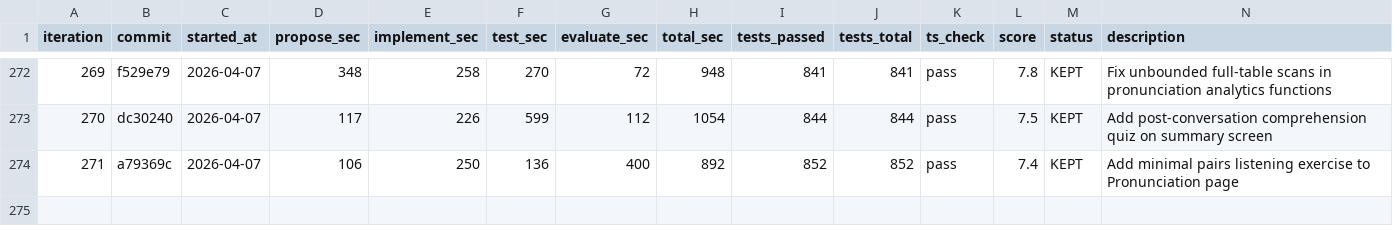
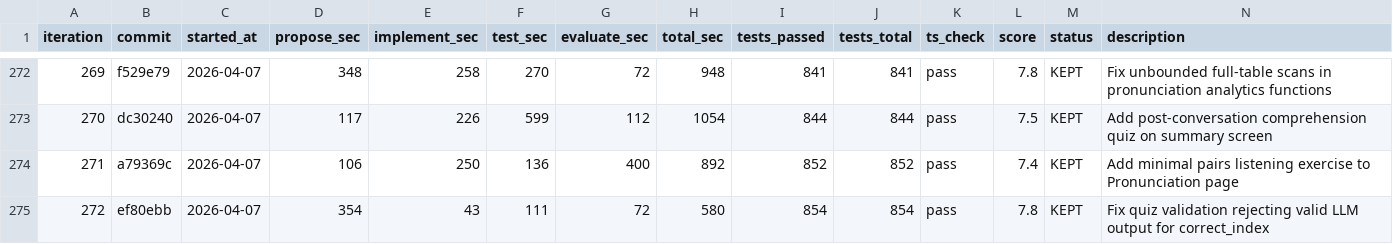
Before and after one commit to shitada/english-app, a TSV file: autoresearch/results.tsv, drawn as a sheet; only a part is shown, gaps mark what is left out.

Commit message:
autoresearch #273: Fix unbounded full-table scans in grammar accuracy and conversation vocabulary

```diff
--- a/autoresearch/results.tsv
+++ b/autoresearch/results.tsv
@@ -274 +274,2 @@ iteration	commit	started_at	propose_sec	implement_sec	test_sec	evaluate_sec	tota
 271	a79369c	2026-04-07	106	250	136	400	892	852	852	pass	7.4	KEPT	Add minimal pairs listening exercise to Pronunciation page
+272	ef80ebb	2026-04-07	354	43	111	72	580	854	854	pass	7.8	KEPT	Fix quiz validation rejecting valid LLM output for correct_index
```
Also changed, not shown: 2 other files.
